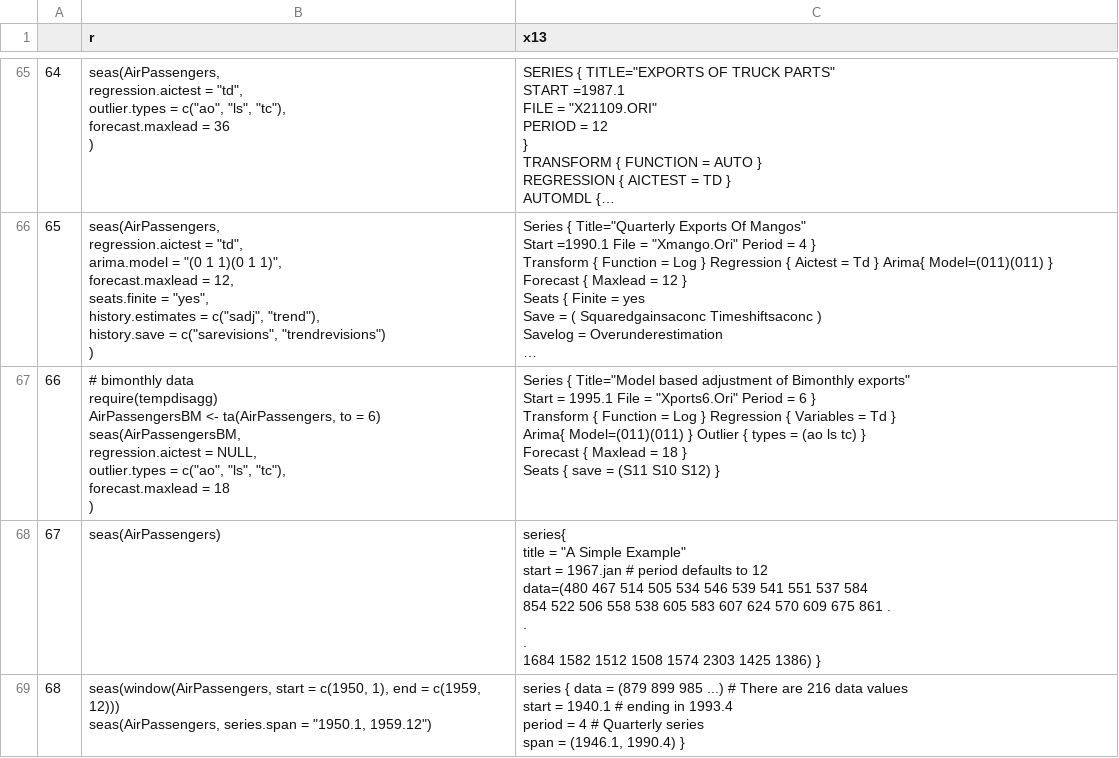
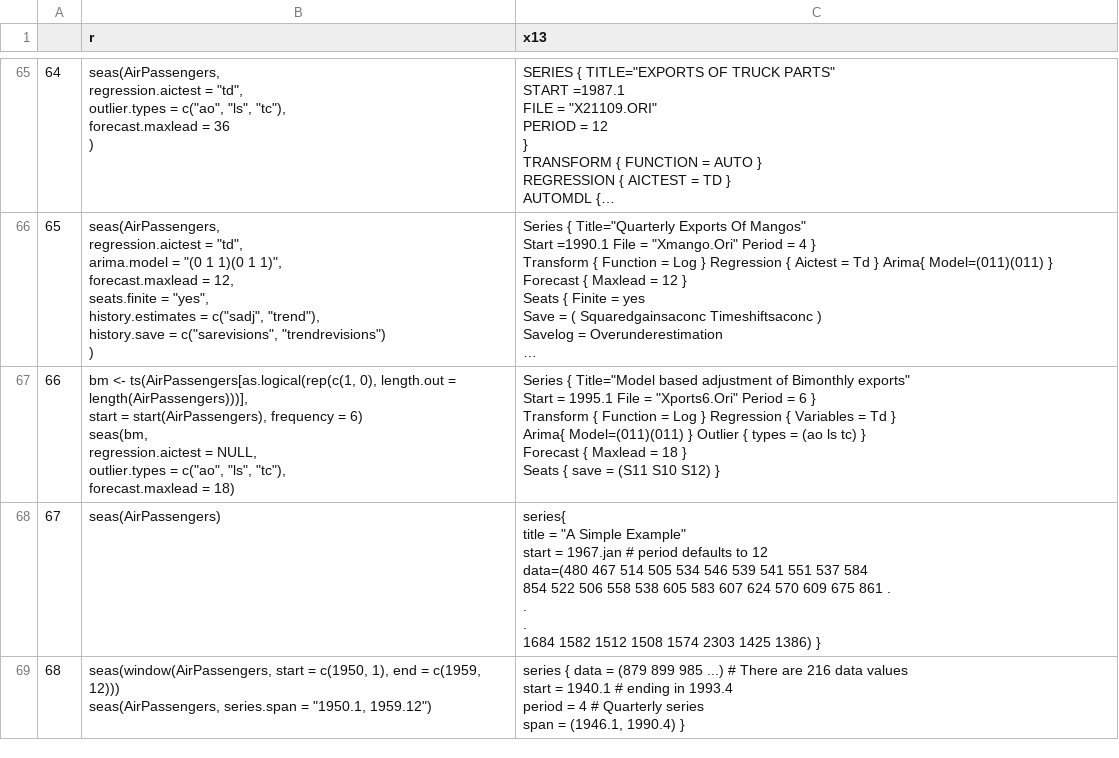
Before and after one commit to christophsax/seasonal, a CSV file: travis/examples/ex_run.csv, drawn as a sheet; only a part is shown, gaps mark what is left out; long unchanged cells end in …; ↵ is a line break in a cell; the diff names each change by its address in the sheet, - before the commit and + after, or states it on an @@ line.

```diff
--- a/travis/examples/ex_run.csv
+++ b/travis/examples/ex_run.csv
-B67 (r): # bimonthly data ↵ require(tempdisagg) ↵ AirPassengersBM <- ta(AirPassengers, to = 6) ↵ seas(AirPassengersBM, ↵ regression.aictest = NULL, ↵ outlier.types = c("ao", "ls", "tc"), ↵ forecast.maxlead = 18 ↵ )
+B67 (r): bm <- ts(AirPassengers[as.logical(rep(c(1, 0), length.out = length(AirPassengers)))], ↵ start = start(AirPassengers), frequency = 6) ↵ seas(bm, ↵ regression.aictest = NULL, ↵ outlier.types = c("ao", "ls", "tc"), ↵ forecast.maxlead = 18)
```
Also changed, not shown: 3 other files.
